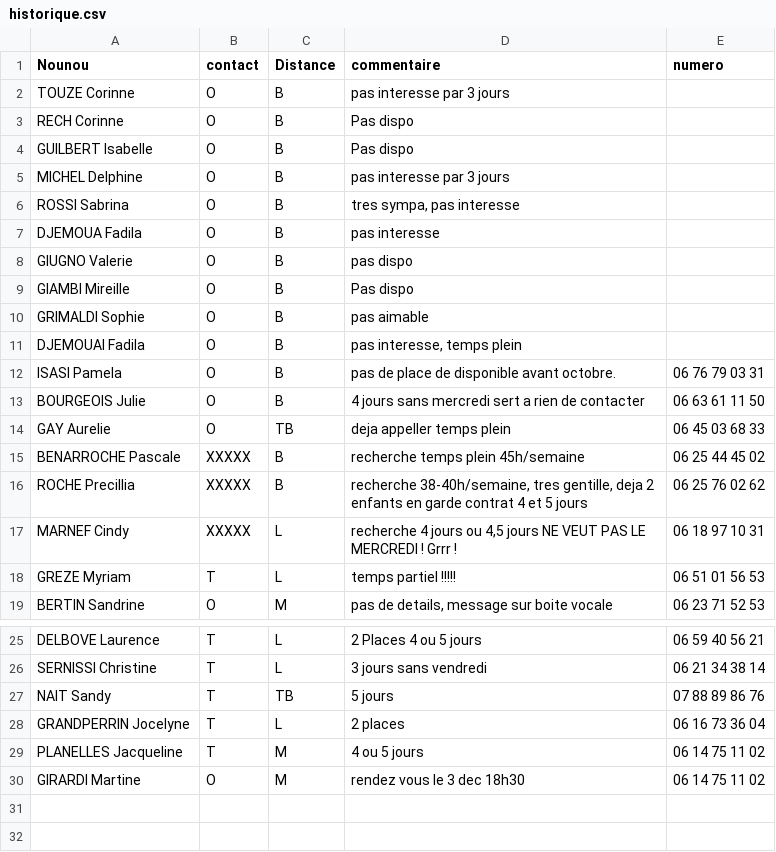
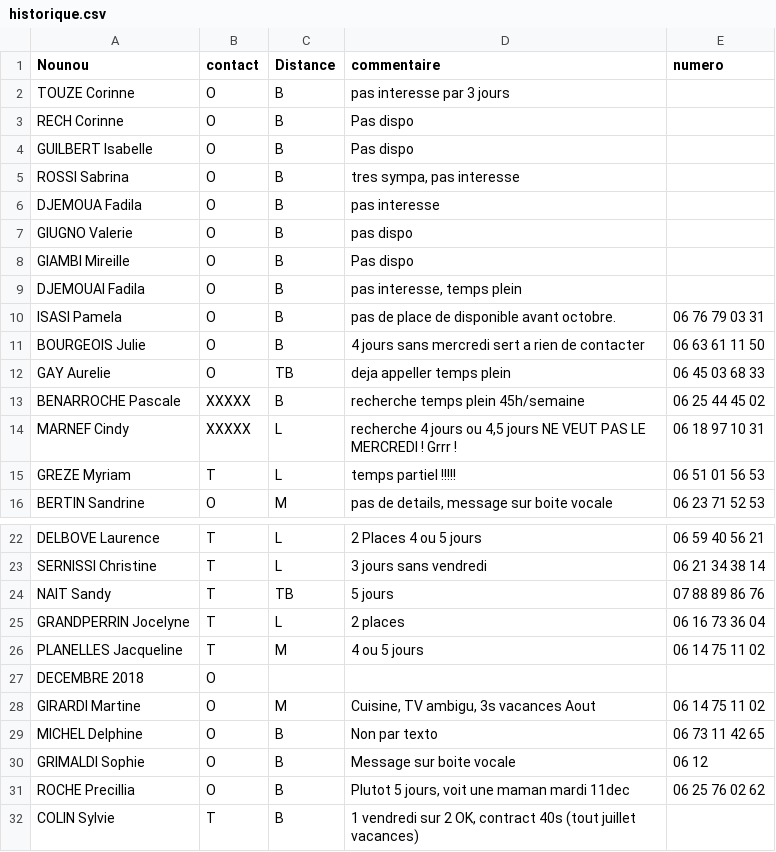
Before and after one commit to Meeeds/Nounou, a CSV file: historique.csv, drawn as a sheet; only a part is shown, gaps mark what is left out.

Commit message:
Update historique file

```diff
--- a/historique.csv
+++ b/historique.csv
@@ -4,3 +4,2 @@ RECH Corinne;O;B;Pas dispo;
 GUILBERT Isabelle;O;B;Pas dispo;
-MICHEL Delphine;O;B;pas interesse par 3 jours;
 ROSSI Sabrina;O;B;tres sympa, pas interesse;
@@ -9,3 +8,2 @@ GIUGNO Valerie;O;B;pas dispo;
 GIAMBI Mireille;O;B;Pas dispo;
-GRIMALDI Sophie;O;B;pas aimable;
 DJEMOUAI Fadila;O;B;pas interesse, temps plein;
@@ -15,3 +13,2 @@ GAY Aurelie;O;TB;deja appeller temps plein;06 45 03 68 33
 BENARROCHE Pascale;XXXXX;B;recherche temps plein 45h/semaine;06 25 44 45 02
-ROCHE Precillia;XXXXX;B;recherche 38-40h/semaine, tres gentille, deja 2 enfants en garde contrat 4 et 5 jours;06 25 76 02 62
 MARNEF Cindy;XXXXX;L;recherche 4 jours ou 4,5 jours  NE VEUT PAS LE MERCREDI ! Grrr !;06 18 97 10 31
@@ -29,2 +26,7 @@ GRANDPERRIN Jocelyne;T;L;2 places;06 16 73 36 04
 PLANELLES Jacqueline;T;M;4 ou 5 jours;06 14 75 11 02
-GIRARDI Martine;O;M;rendez vous le 3 dec 18h30;06 14 75 11 02
+DECEMBRE 2018;O;;;
+GIRARDI Martine;O;M;Cuisine, TV ambigu, 3s vacances Aout;06 14 75 11 02
+MICHEL Delphine;O;B;Non par texto;06 73 11 42 65
+GRIMALDI Sophie;O;B;Message sur boite vocale;06 12
+ROCHE Precillia;O;B;Plutot 5 jours, voit une maman mardi 11dec;06 25 76 02 62
+COLIN Sylvie;T;B;1 vendredi sur 2 OK, contract 40s (tout juillet vacances);
```
